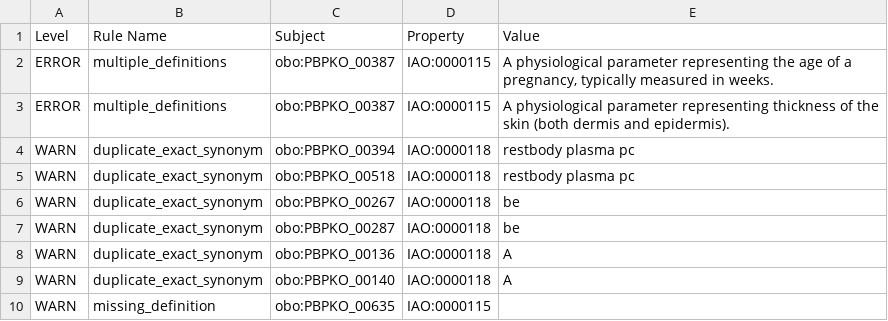
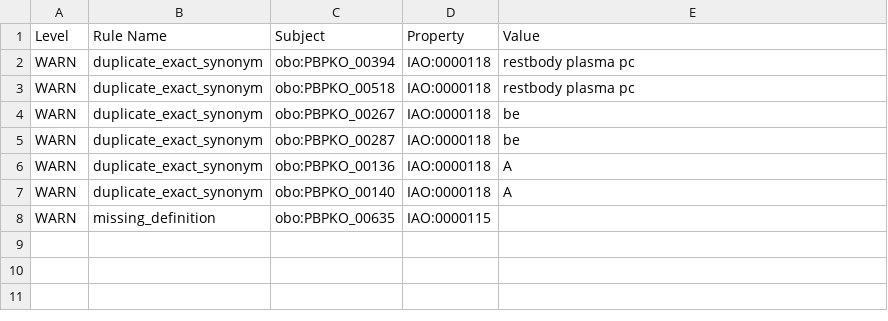
Before and after one commit to OBOFoundry/obo-nor.github.io, a TSV file: dashboard/pbpko/robot_report.tsv, drawn as a sheet; the diff names each change by its address in the sheet, - before the commit and + after, or states it on an @@ line.

Commit message:
Update dashboard run

```diff
--- a/dashboard/pbpko/robot_report.tsv
+++ b/dashboard/pbpko/robot_report.tsv
-row 2: ERROR | multiple_definitions | obo:PBPKO_00387 | IAO:0000115 | A physiological parameter representing the age of a pregnancy, typically measured in weeks.
-row 3: ERROR | multiple_definitions | obo:PBPKO_00387 | IAO:0000115 | A physiological parameter representing thickness of the skin (both dermis and epidermis).
```
Also changed, not shown: 15 other files.
